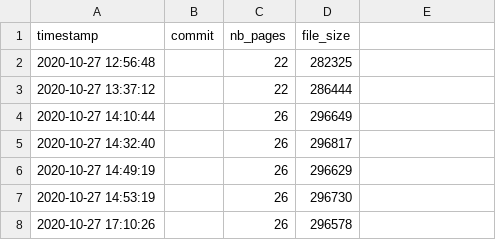
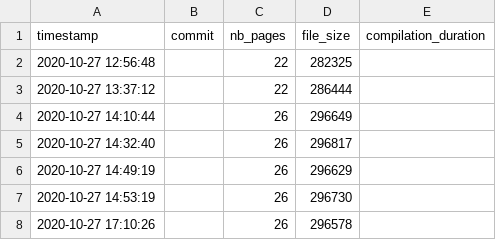
Before and after one commit to Ezibenroc/thesis, a CSV file: build/thesis_data.csv, drawn as a sheet; the diff names each change by its address in the sheet, - before the commit and + after, or states it on an @@ line.

Commit message:
Add the compilation duration in the CSV

```diff
--- a/build/thesis_data.csv
+++ b/build/thesis_data.csv
-E1: (empty)
+E1: compilation_duration
```
